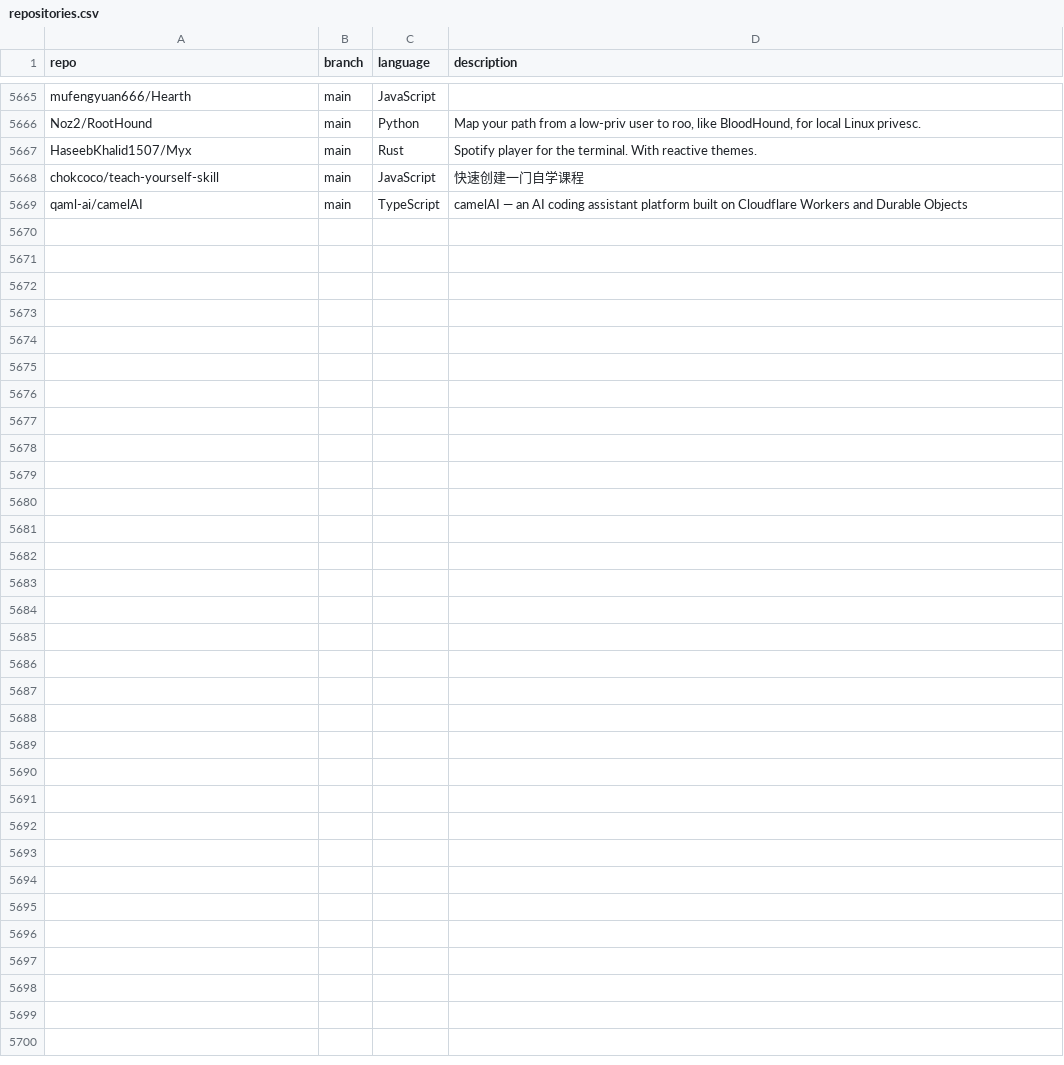
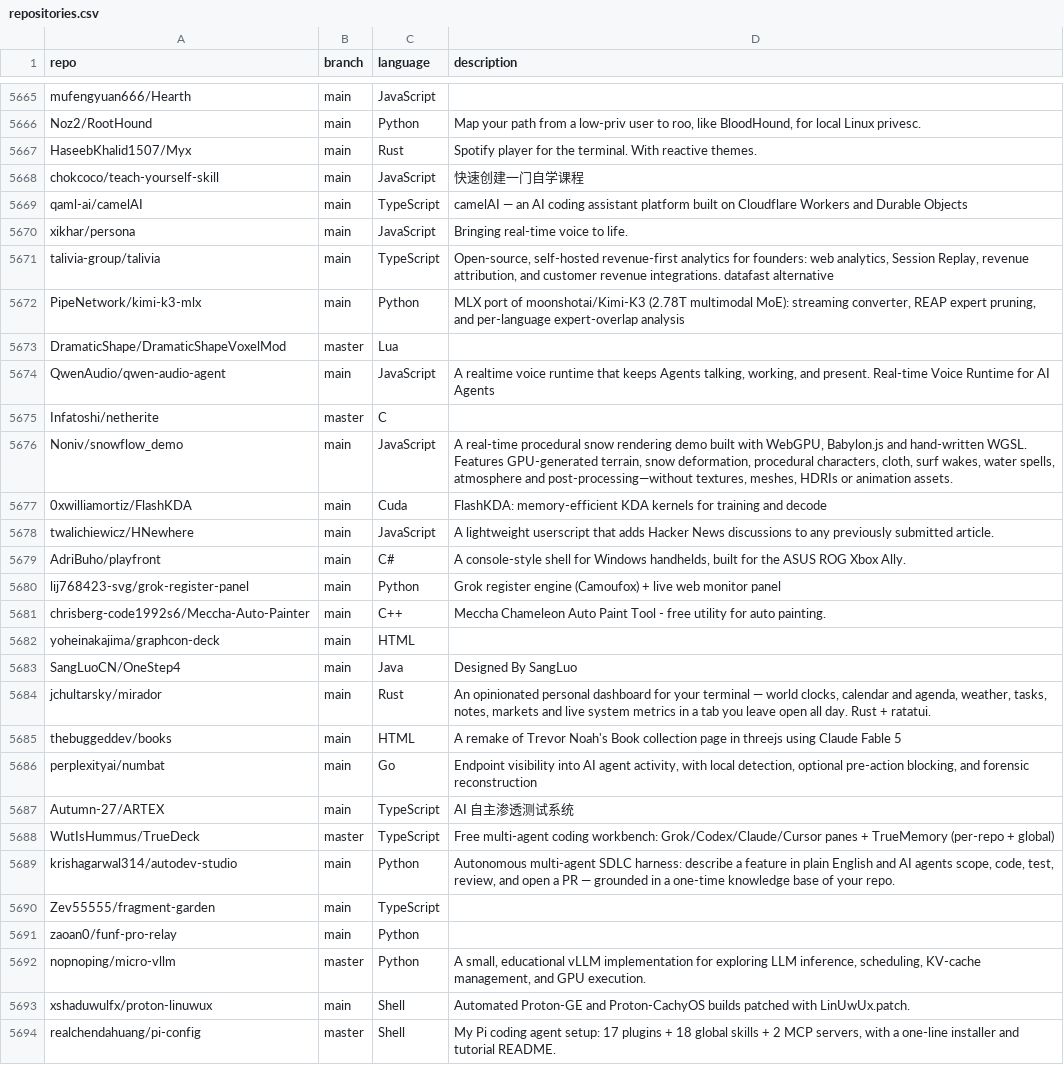
Before and after one commit to hedashuaibi/ct-githubtree-fbf8a93b, a CSV file: _data/repositories.csv, drawn as a sheet; only a part is shown, gaps mark what is left out; the diff names each change by its address in the sheet, - before the commit and + after, or states it on an @@ line.

Commit message:
chore: added 25 new repos

```diff
--- a/_data/repositories.csv
+++ b/_data/repositories.csv
+row 5670: xikhar/persona | main | JavaScript | Bringing real-time voice to life.
+row 5671: talivia-group/talivia | main | TypeScript | Open-source, self-hosted revenue-first analytics for founders: web analytics, Session Replay, revenue attribution, and customer revenue integrations. datafast alternative
+row 5672: PipeNetwork/kimi-k3-mlx | main | Python | MLX port of moonshotai/Kimi-K3 (2.78T multimodal MoE): streaming converter, REAP expert pruning, and per-language expert-overlap analysis
+row 5673: DramaticShape/DramaticShapeVoxelMod | master | Lua
+row 5674: QwenAudio/qwen-audio-agent | main | JavaScript | A realtime voice runtime that keeps Agents talking, working, and present. Real-time Voice Runtime for AI Agents
+row 5675: Infatoshi/netherite | master | C
+row 5676: Noniv/snowflow_demo | main | JavaScript | A real-time procedural snow rendering demo built with WebGPU, Babylon.js and hand-written WGSL. Features GPU-generated terrain, snow deformation, procedural characters, cloth, surf wakes, water spells, atmosphere and post-processing—without textures, meshes, HDRIs or animation assets.
+row 5677: 0xwilliamortiz/FlashKDA | main | Cuda | FlashKDA: memory-efficient KDA kernels for training and decode
+row 5678: twalichiewicz/HNewhere | main | JavaScript | A lightweight userscript that adds Hacker News discussions to any previously submitted article.
+row 5679: AdriBuho/playfront | main | C# | A console-style shell for Windows handhelds, built for the ASUS ROG Xbox Ally.
+row 5680: lij768423-svg/grok-register-panel | main | Python | Grok register engine (Camoufox) + live web monitor panel
+row 5681: chrisberg-code1992s6/Meccha-Auto-Painter | main | C++ | Meccha Chameleon Auto Paint Tool - free utility for auto painting.
+row 5682: yoheinakajima/graphcon-deck | main | HTML
+row 5683: SangLuoCN/OneStep4 | main | Java | Designed By SangLuo
+row 5684: jchultarsky/mirador | main | Rust | An opinionated personal dashboard for your terminal — world clocks, calendar and agenda, weather, tasks, notes, markets and live system metrics in a tab you leave open all day. Rust + ratatui.
+row 5685: thebuggeddev/books | main | HTML | A remake of Trevor Noah's Book collection page in threejs using Claude Fable 5
+row 5686: perplexityai/numbat | main | Go | Endpoint visibility into AI agent activity, with local detection, optional pre-action blocking, and forensic reconstruction
+row 5687: Autumn-27/ARTEX | main | TypeScript | AI 自主渗透测试系统
+row 5688: WutIsHummus/TrueDeck | master | TypeScript | Free multi-agent coding workbench: Grok/Codex/Claude/Cursor panes + TrueMemory (per-repo + global)
+row 5689: krishagarwal314/autodev-studio | main | Python | Autonomous multi-agent SDLC harness: describe a feature in plain English and AI agents scope, code, test, review, and open a PR — grounded in a one-time knowledge base of your repo.
+row 5690: Zev55555/fragment-garden | main | TypeScript
+row 5691: zaoan0/funf-pro-relay | main | Python
+row 5692: nopnoping/micro-vllm | master | Python | A small, educational vLLM implementation for exploring LLM inference, scheduling, KV-cache management, and GPU execution.
+row 5693: xshaduwulfx/proton-linuwux | main | Shell | Automated Proton-GE and Proton-CachyOS builds patched with LinUwUx.patch.
+row 5694: realchendahuang/pi-config | master | Shell | My Pi coding agent setup: 17 plugins + 18 global skills + 2 MCP servers, with a one-line installer and tutorial README.
```
